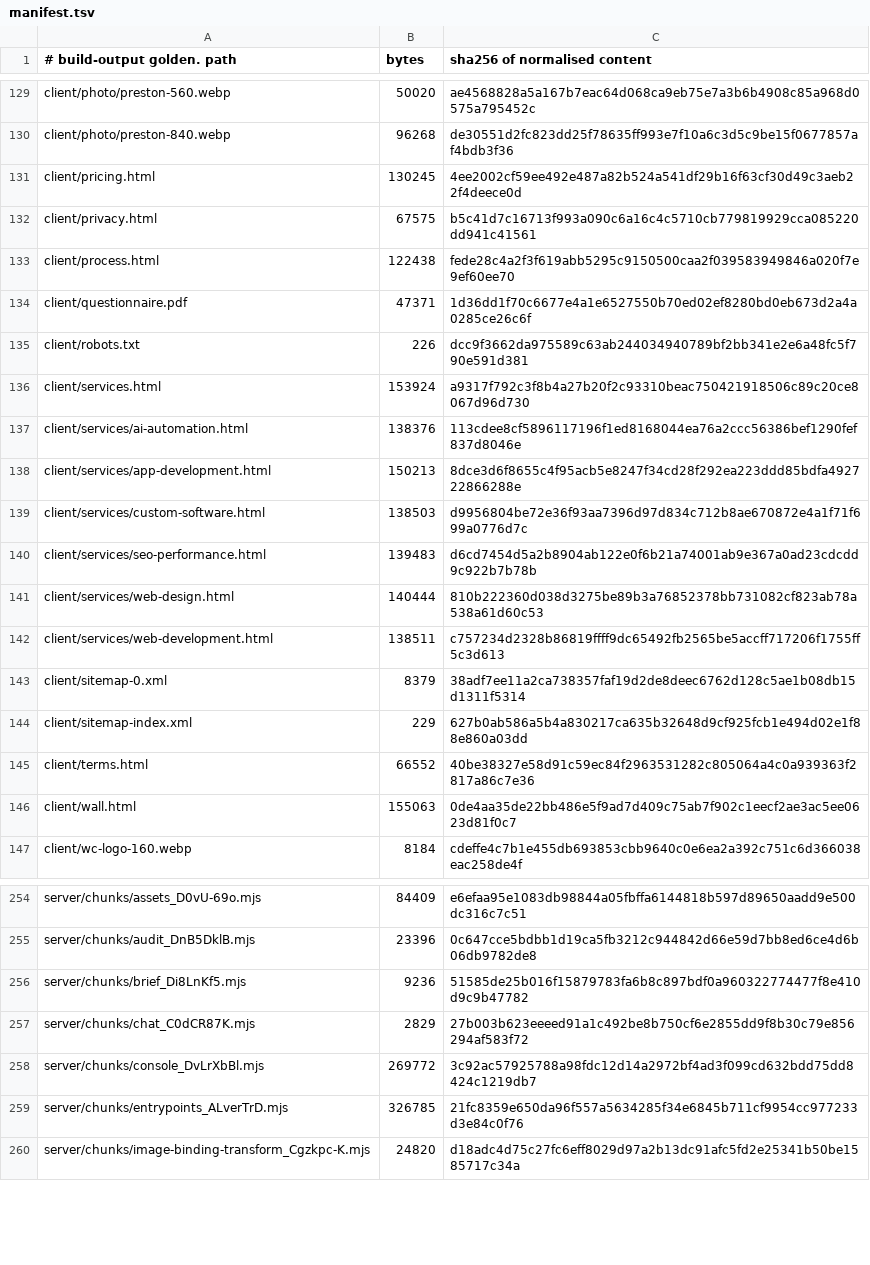
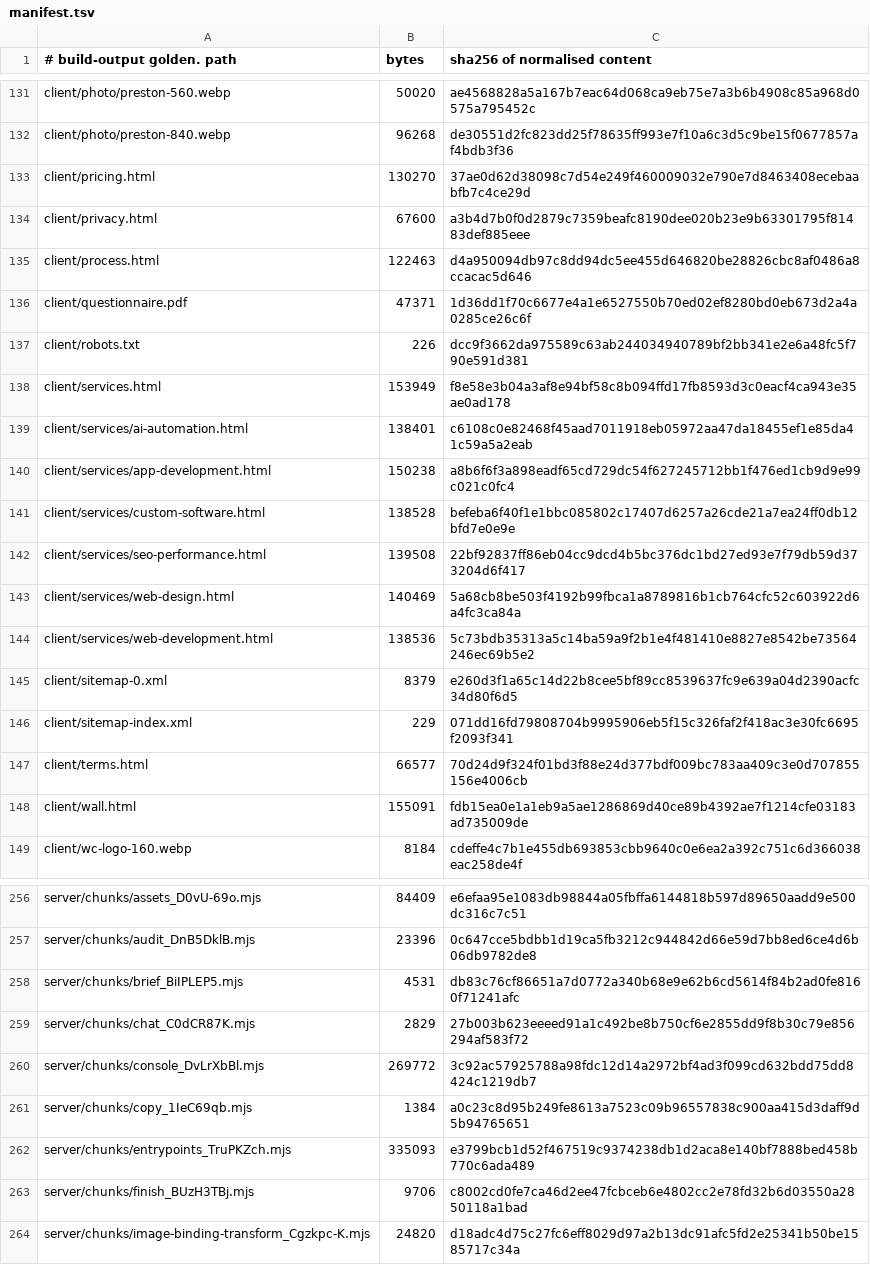
Before and after one commit to Preston2012/winterscode, a TSV file: .goldens/manifest.tsv, drawn as a sheet; only a part is shown, gaps mark what is left out; the diff covers the shown part only.

```diff
--- a/.goldens/manifest.tsv
+++ b/.goldens/manifest.tsv
@@ -130,18 +132,18 @@ client/photo/preston-560.webp	50020	ae4568828a5a167b7eac64d068ca9eb75e7a3b6b4908
 client/photo/preston-840.webp	96268	de30551d2fc823dd25f78635ff993e7f10a6c3d5c9be15f0677857af4bdb3f36
-client/pricing.html	130245	4ee2002cf59ee492e487a82b524a541df29b16f63cf30d49c3aeb22f4deece0d
-client/privacy.html	67575	b5c41d7c16713f993a090c6a16c4c5710cb779819929cca085220dd941c41561
-client/process.html	122438	fede28c4a2f3f619abb5295c9150500caa2f039583949846a020f7e9ef60ee70
+client/pricing.html	130270	37ae0d62d38098c7d54e249f460009032e790e7d8463408ecebaabfb7c4ce29d
+client/privacy.html	67600	a3b4d7b0f0d2879c7359beafc8190dee020b23e9b63301795f81483def885eee
+client/process.html	122463	d4a950094db97c8dd94dc5ee455d646820be28826cbc8af0486a8ccacac5d646
 client/questionnaire.pdf	47371	1d36dd1f70c6677e4a1e6527550b70ed02ef8280bd0eb673d2a4a0285ce26c6f
 client/robots.txt	226	dcc9f3662da975589c63ab244034940789bf2bb341e2e6a48fc5f790e591d381
-client/services.html	153924	a9317f792c3f8b4a27b20f2c93310beac750421918506c89c20ce8067d96d730
-client/services/ai-automation.html	138376	113cdee8cf5896117196f1ed8168044ea76a2ccc56386bef1290fef837d8046e
-client/services/app-development.html	150213	8dce3d6f8655c4f95acb5e8247f34cd28f292ea223ddd85bdfa492722866288e
-client/services/custom-software.html	138503	d9956804be72e36f93aa7396d97d834c712b8ae670872e4a1f71f699a0776d7c
-client/services/seo-performance.html	139483	d6cd7454d5a2b8904ab122e0f6b21a74001ab9e367a0ad23cdcdd9c922b7b78b
-client/services/web-design.html	140444	810b222360d038d3275be89b3a76852378bb731082cf823ab78a538a61d60c53
-client/services/web-development.html	138511	c757234d2328b86819ffff9dc65492fb2565be5accff717206f1755ff5c3d613
-client/sitemap-0.xml	8379	38adf7ee11a2ca738357faf19d2de8deec6762d128c5ae1b08db15d1311f5314
-client/sitemap-index.xml	229	627b0ab586a5b4a830217ca635b32648d9cf925fcb1e494d02e1f88e860a03dd
-client/terms.html	66552	40be38327e58d91c59ec84f2963531282c805064a4c0a939363f2817a86c7e36
-client/wall.html	155063	0de4aa35de22bb486e5f9ad7d409c75ab7f902c1eecf2ae3ac5ee0623d81f0c7
+client/services.html	153949	f8e58e3b04a3af8e94bf58c8b094ffd17fb8593d3c0eacf4ca943e35ae0ad178
+client/services/ai-automation.html	138401	c6108c0e82468f45aad7011918eb05972aa47da18455ef1e85da41c59a5a2eab
+client/services/app-development.html	150238	a8b6f6f3a898eadf65cd729dc54f627245712bb1f476ed1cb9d9e99c021c0fc4
+client/services/custom-software.html	138528	befeba6f40f1e1bbc085802c17407d6257a26cde21a7ea24ff0db12bfd7e0e9e
+client/services/seo-performance.html	139508	22bf92837ff86eb04cc9dcd4b5bc376dc1bd27ed93e7f79db59d373204d6f417
+client/services/web-design.html	140469	5a68cb8be503f4192b99fbca1a8789816b1cb764cfc52c603922d6a4fc3ca84a
+client/services/web-development.html	138536	5c73bdb35313a5c14ba59a9f2b1e4f481410e8827e8542be73564246ec69b5e2
+client/sitemap-0.xml	8379	e260d3f1a65c14d22b8cee5bf89cc8539637fc9e639a04d2390acfc34d80f6d5
+client/sitemap-index.xml	229	071dd16fd79808704b9995906eb5f15c326faf2f418ac3e30fc6695f2093f341
+client/terms.html	66577	70d24d9f324f01bd3f88e24d377bdf009bc783aa409c3e0d707855156e4006cb
+client/wall.html	155091	fdb15ea0e1a1eb9a5ae1286869d40ce89b4392ae7f1214cfe03183ad735009de
 client/wc-logo-160.webp	8184	cdeffe4c7b1e455db693853cbb9640c0e6ea2a392c751c6d366038eac258de4f
@@ -255,6 +257,8 @@ server/chunks/assets_D0vU-69o.mjs	84409	e6efaa95e1083db98844a05fbffa6144818b597d
 server/chunks/audit_DnB5DklB.mjs	23396	0c647cce5bdbb1d19ca5fb3212c944842d66e59d7bb8ed6ce4d6b06db9782de8
-server/chunks/brief_Di8LnKf5.mjs	9236	51585de25b016f15879783fa6b8c897bdf0a960322774477f8e410d9c9b47782
+server/chunks/brief_BiIPLEP5.mjs	4531	db83c76cf86651a7d0772a340b68e9e62b6cd5614f84b2ad0fe8160f71241afc
 server/chunks/chat_C0dCR87K.mjs	2829	27b003b623eeeed91a1c492be8b750cf6e2855dd9f8b30c79e856294af583f72
 server/chunks/console_DvLrXbBl.mjs	269772	3c92ac57925788a98fdc12d14a2972bf4ad3f099cd632bdd75dd8424c1219db7
-server/chunks/entrypoints_ALverTrD.mjs	326785	21fc8359e650da96f557a5634285f34e6845b711cf9954cc977233d3e84c0f76
+server/chunks/copy_1IeC69qb.mjs	1384	a0c23c8d95b249fe8613a7523c09b96557838c900aa415d3daff9d5b94765651
+server/chunks/entrypoints_TruPKZch.mjs	335093	e3799bcb1d52f467519c9374238db1d2aca8e140bf7888bed458b770c6ada489
+server/chunks/finish_BUzH3TBj.mjs	9706	c8002cd0fe7ca46d2ee47fcbceb6e4802cc2e78fd32b6d03550a2850118a1bad
 server/chunks/image-binding-transform_Cgzkpc-K.mjs	24820	d18adc4d75c27fc6eff8029d97a2b13dc91afc5fd2e25341b50be1585717c34a
```
Also changed, not shown: 8 added rows and 79 edited cells elsewhere in this file.
